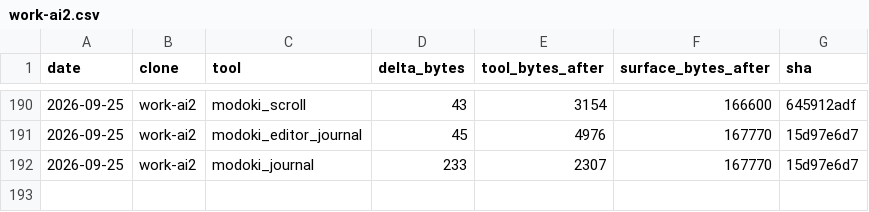
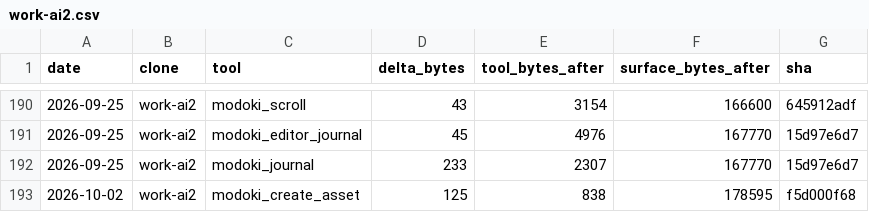
Before and after one commit to lsgmasa33/modoki-engine, a CSV file: engine/tools/modoki-mcp/ledger/work-ai2.csv, drawn as a sheet; only a part is shown, gaps mark what is left out.

```diff
--- a/engine/tools/modoki-mcp/ledger/work-ai2.csv
+++ b/engine/tools/modoki-mcp/ledger/work-ai2.csv
@@ -192 +192,2 @@ date,clone,tool,delta_bytes,tool_bytes_after,surface_bytes_after,sha
 2026-09-25,work-ai2,modoki_journal,233,2307,167770,15d97e6d7
+2026-10-02,work-ai2,modoki_create_asset,125,838,178595,f5d000f68
```
Also changed, not shown: 1 other file.
